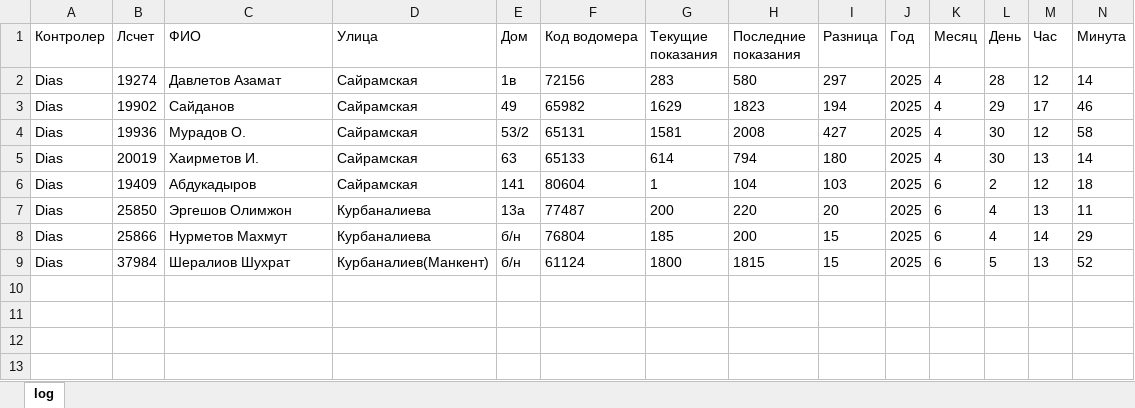
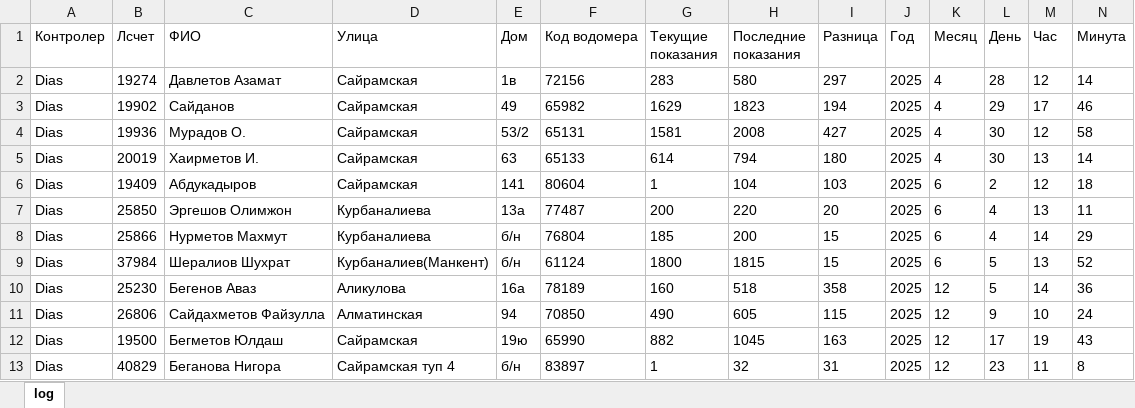
Before and after one commit to erb0/newTelegaBOt, an Excel workbook: modules/log/Dias.xlsx, sheet log, drawn as a sheet; values as stored, in another font and other column widths than the file's, no borders; the diff names each change by its address in the sheet, - before the commit and + after, or states it on an @@ line.

```diff
--- a/modules/log/Dias.xlsx (sheet log)
+++ b/modules/log/Dias.xlsx (sheet log)
+row 10: Dias | 25230 | Бегенов Аваз | Аликулова | 16а | 78189 | 160 | 518 | 358 | 2025 | 12 | 5 | 14 | 36
+row 11: Dias | 26806 | Сайдахметов Файзулла | Алматинская | 94 | 70850 | 490 | 605 | 115 | 2025 | 12 | 9 | 10 | 24
+row 12: Dias | 19500 | Бегметов Юлдаш | Сайрамская | 19ю | 65990 | 882 | 1045 | 163 | 2025 | 12 | 17 | 19 | 43
+row 13: Dias | 40829 | Беганова Нигора | Сайрамская туп 4 | б/н | 83897 | 1 | 32 | 31 | 2025 | 12 | 23 | 11 | 8
```
Also changed, not shown: modules/log/Abylai.xlsx, modules/log/Kanat.xlsx, 9 other files.
